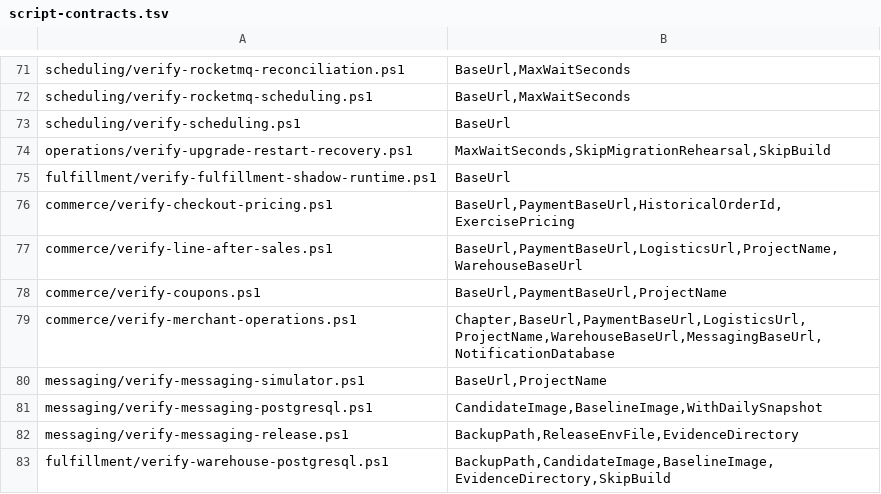
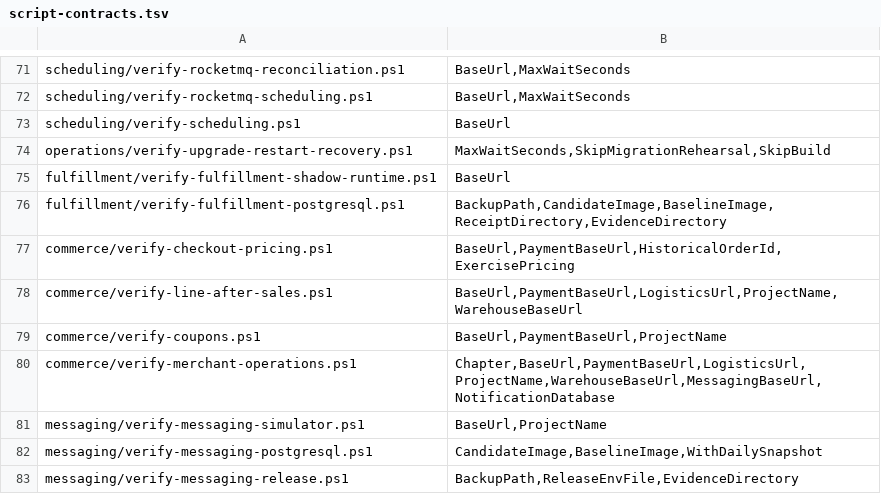
Before and after one commit to huruiyi/commerceflow-lab, a TSV file: scripts/script-contracts.tsv, drawn as a sheet; only a part is shown, gaps mark what is left out; the shorter side is filled out with more unchanged rows.

```diff
--- a/scripts/script-contracts.tsv
+++ b/scripts/script-contracts.tsv
@@ -75,2 +75,3 @@ operations/verify-upgrade-restart-recovery.ps1	MaxWaitSeconds,SkipMigrationRehea
 fulfillment/verify-fulfillment-shadow-runtime.ps1	BaseUrl
+fulfillment/verify-fulfillment-postgresql.ps1	BackupPath,CandidateImage,BaselineImage,ReceiptDirectory,EvidenceDirectory
 commerce/verify-checkout-pricing.ps1	BaseUrl,PaymentBaseUrl,HistoricalOrderId,ExercisePricing
```
Also changed, not shown: 5 other files.
